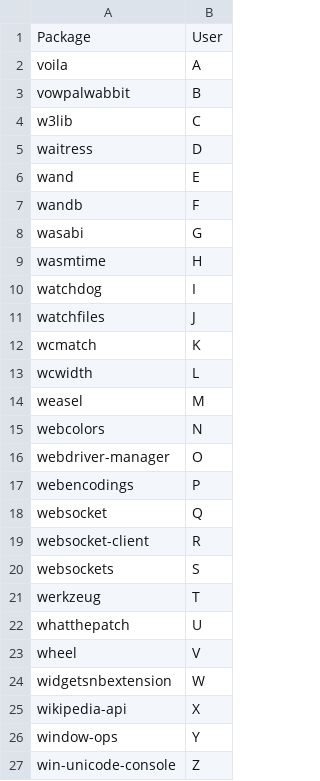
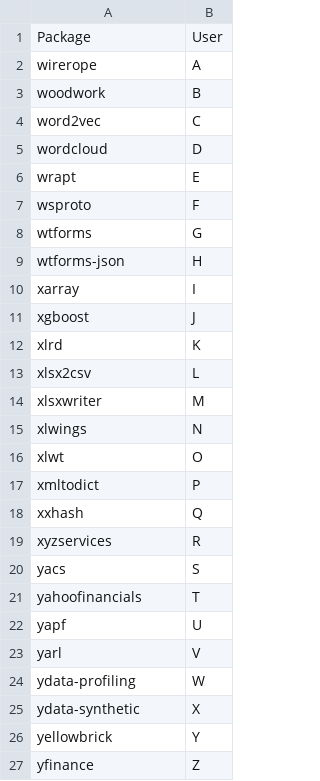
Before and after one commit to statisticsdevops/procpkgdlwrite, a CSV file: pylinux_processed.csv, drawn as a sheet.

Commit message:
Update pylinux_processed.csv

```diff
--- a/pylinux_processed.csv
+++ b/pylinux_processed.csv
@@ -1,27 +1,27 @@
 Package,User
-voila,A
-vowpalwabbit,B
-w3lib,C
-waitress,D
-wand,E
-wandb,F
-wasabi,G
-wasmtime,H
-watchdog,I
-watchfiles,J
-wcmatch,K
-wcwidth,L
-weasel,M
-webcolors,N
-webdriver-manager,O
-webencodings,P
-websocket,Q
-websocket-client,R
-websockets,S
-werkzeug,T
-whatthepatch,U
-wheel,V
-widgetsnbextension,W
-wikipedia-api,X
-window-ops,Y
-win-unicode-console,Z
+wirerope,A
+woodwork,B
+word2vec,C
+wordcloud,D
+wrapt,E
+wsproto,F
+wtforms,G
+wtforms-json,H
+xarray,I
+xgboost,J
+xlrd,K
+xlsx2csv,L
+xlsxwriter,M
+xlwings,N
+xlwt,O
+xmltodict,P
+xxhash,Q
+xyzservices,R
+yacs,S
+yahoofinancials,T
+yapf,U
+yarl,V
+ydata-profiling,W
+ydata-synthetic,X
+yellowbrick,Y
+yfinance,Z
```
